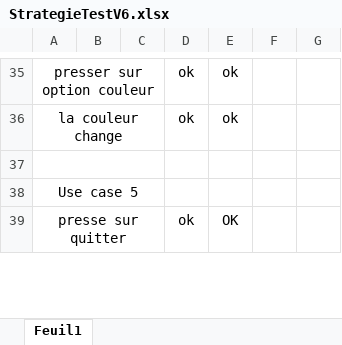
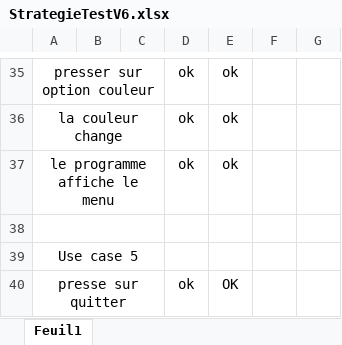
Before and after one commit to EGiorgisCPNV/Bataille_navale, an Excel workbook: Doc/stratégie de test toute les versions/StrategieTestV6.xlsx, sheet Feuil1, drawn as a sheet; only a part is shown, gaps mark what is left out; values as stored, in another font and other column widths than the file's, no borders; conditional formats not drawn; the diff names each change by its address in the sheet, - before the commit and + after, or states it on an @@ line.

```diff
--- a/Doc/stratégie de test toute les versions/StrategieTestV6.xlsx (sheet Feuil1)
+++ b/Doc/stratégie de test toute les versions/StrategieTestV6.xlsx (sheet Feuil1)
+row 37: le programme affiche le menu |  |  | ok | ok
```
Also changed, not shown: Doc/Journal de travail.xlsm, Doc/UseCasesScénarios.xlsx, 7 other files.
